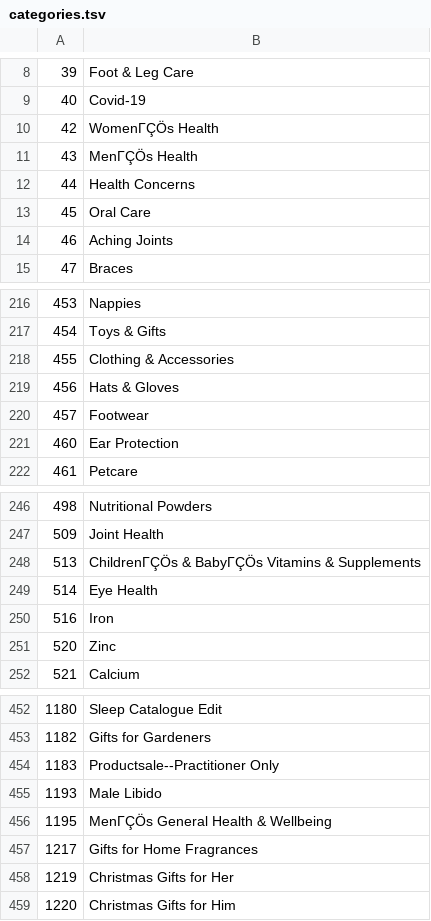
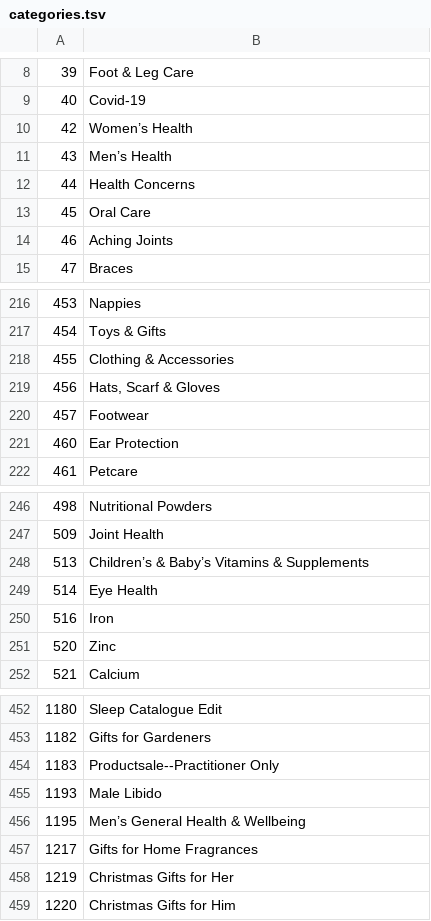
Before and after one commit to plantyplantman/go-fibre-htmx-pharmacy-application, a TSV file: categories.tsv, drawn as a sheet; only a part is shown, gaps mark what is left out; the diff covers the shown part only.

```diff
--- a/categories.tsv
+++ b/categories.tsv
@@ -9,4 +9,4 @@
 40 	 Covid-19
-42 	 WomenΓÇÖs Health
-43 	 MenΓÇÖs Health
+42 	 Women’s Health
+43 	 Men’s Health
 44 	 Health Concerns
@@ -218,3 +218,3 @@
 455 	 Clothing & Accessories
-456 	 Hats & Gloves
+456 	 Hats, Scarf & Gloves
 457 	 Footwear
@@ -247,3 +247,3 @@
 509 	 Joint Health
-513 	 ChildrenΓÇÖs & BabyΓÇÖs Vitamins & Supplements
+513 	 Children’s & Baby’s Vitamins & Supplements
 514 	 Eye Health
@@ -455,3 +455,3 @@
 1193 	 Male Libido
-1195 	 MenΓÇÖs General Health & Wellbeing
+1195 	 Men’s General Health & Wellbeing
 1217 	 Gifts for Home Fragrances
```
Also changed, not shown: 16 added rows and 4 edited cells elsewhere in this file, 20 other files.
